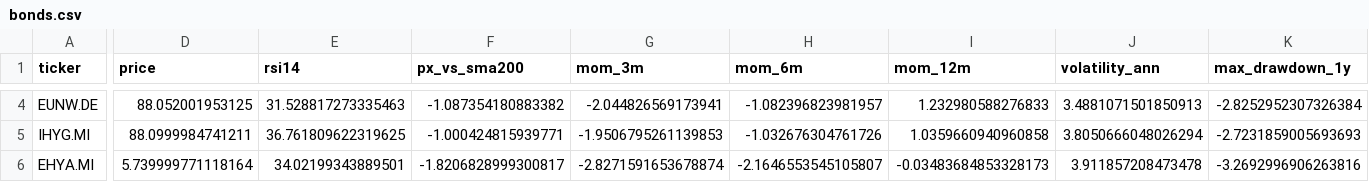
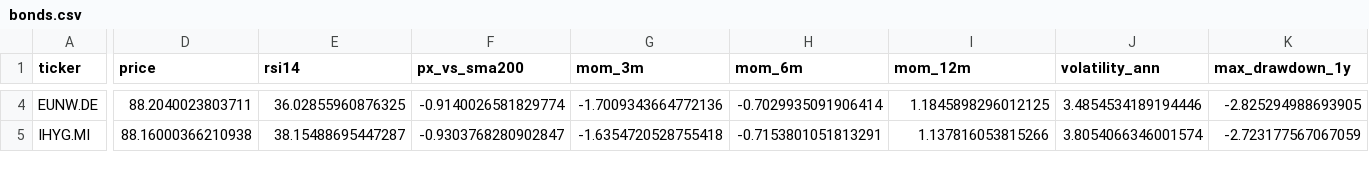
Before and after one commit to massimosaccol/eu-screener, a CSV file: data/bonds.csv, drawn as a sheet; only a part is shown, gaps mark what is left out; removed rows and columns are numbered as before the commit, all else as after; rows hold the shown columns only; the diff covers the shown part only; the diff names each change by its address in the sheet, - before the commit and + after, or states it on an @@ line.

```diff
--- a/data/bonds.csv
+++ b/data/bonds.csv
-D4 (price): 88.052001953125
+D4 (price): 88.2040023803711
-E4 (rsi14): 31.528817273335463
+E4 (rsi14): 36.02855960876325
-F4 (px_vs_sma200): -1.087354180883382
+F4 (px_vs_sma200): -0.9140026581829774
-G4 (mom_3m): -2.044826569173941
+G4 (mom_3m): -1.7009343664772136
-H4 (mom_6m): -1.082396823981957
+H4 (mom_6m): -0.7029935091906414
-I4 (mom_12m): 1.232980588276833
+I4 (mom_12m): 1.1845898296012125
-J4 (volatility_ann): 3.4881071501850913
+J4 (volatility_ann): 3.4854534189194446
-K4 (max_drawdown_1y): -2.8252952307326384
+K4 (max_drawdown_1y): -2.825294988693905
-D5 (price): 88.0999984741211
+D5 (price): 88.16000366210938
-E5 (rsi14): 36.761809622319625
+E5 (rsi14): 38.15488695447287
-F5 (px_vs_sma200): -1.000424815939771
+F5 (px_vs_sma200): -0.9303768280902847
-G5 (mom_3m): -1.9506795261139853
+G5 (mom_3m): -1.6354720528755418
-H5 (mom_6m): -1.032676304761726
+H5 (mom_6m): -0.7153801051813291
-I5 (mom_12m): 1.0359660940960858
+I5 (mom_12m): 1.137816053815266
-J5 (volatility_ann): 3.8050666048026294
+J5 (volatility_ann): 3.8054066346001574
-K5 (max_drawdown_1y): -2.7231859005693693
+K5 (max_drawdown_1y): -2.723177567067059
-row 6: EHYA.MI | 5.739999771118164 | 34.02199343889501 | -1.8206828999300817 | -2.8271591653678874 | -2.1646553545105807 | -0.03483684853328173 | 3.911857208473478 | -3.2692996906263816
```
Also changed, not shown: 2 added rows, 1 removed row and 94 edited cells elsewhere in this file, data/equities.csv, 5 other files.
